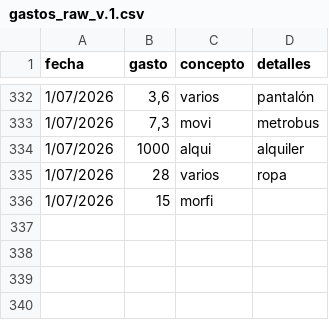
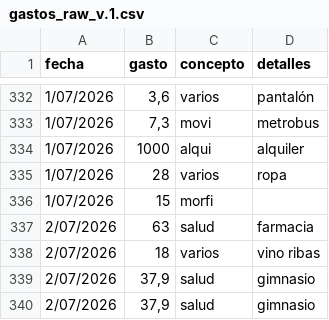
Before and after one commit to fonsmatias/analisis-gastos-python, a CSV file: gastos_raw_v.1.csv, drawn as a sheet; only a part is shown, gaps mark what is left out; the diff names each change by its address in the sheet, - before the commit and + after, or states it on an @@ line.

Commit message:
automatic update CSV - 2026-07-03 16:51

```diff
--- a/gastos_raw_v.1.csv
+++ b/gastos_raw_v.1.csv
+row 337: 2/07/2026 | 63 | salud | farmacia
+row 338: 2/07/2026 | 18 | varios | vino ribas
+row 339: 2/07/2026 | 37,9 | salud | gimnasio
+row 340: 2/07/2026 | 37,9 | salud | gimnasio
```
